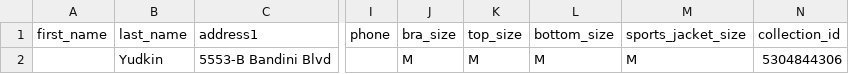
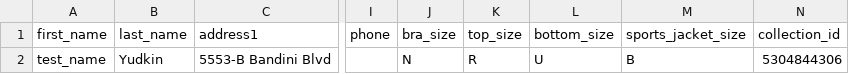
Before and after one commit to FLWallace105/influencer_app, a CSV file: spec/support/csv_files/influencer_with_invalid_sizes.csv (was spec/support/csv_files/one_invalid_influencer.csv), drawn as a sheet; only a part is shown, gaps mark what is left out; the diff names each change by its address in the sheet, - before the commit and + after, or states it on an @@ line.

Commit message:
more tests. users can only create influencer orders once a month.

```diff
--- a/spec/support/csv_files/one_invalid_influencer.csv
+++ b/spec/support/csv_files/influencer_with_invalid_sizes.csv
-A2 (first_name): (empty)
+A2 (first_name): test_name
-J2 (bra_size): M
+J2 (bra_size): N
-K2 (top_size): M
+K2 (top_size): R
-L2 (bottom_size): M
+L2 (bottom_size): U
-M2 (sports_jacket_size): M
+M2 (sports_jacket_size): B
```
Also changed, not shown: 9 other files.
